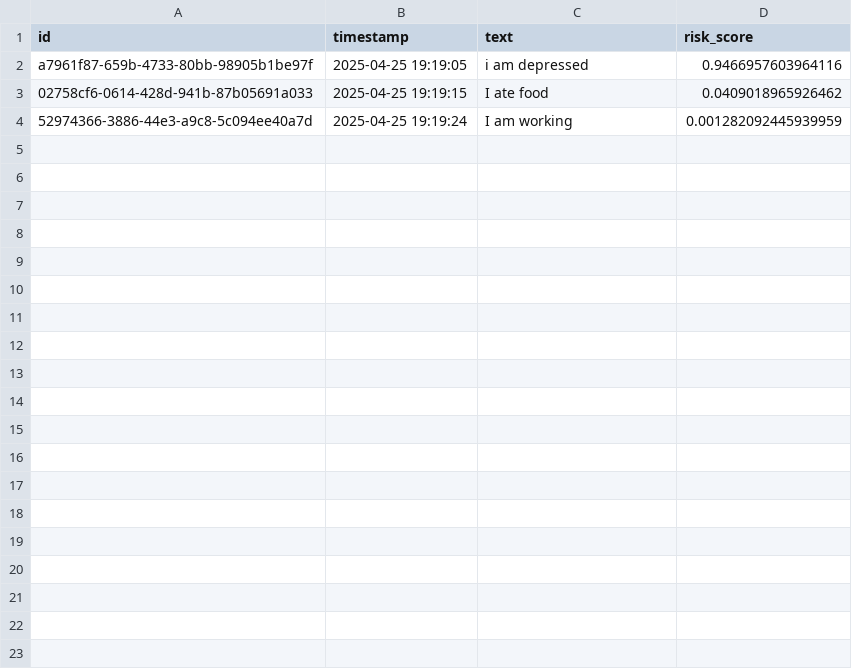
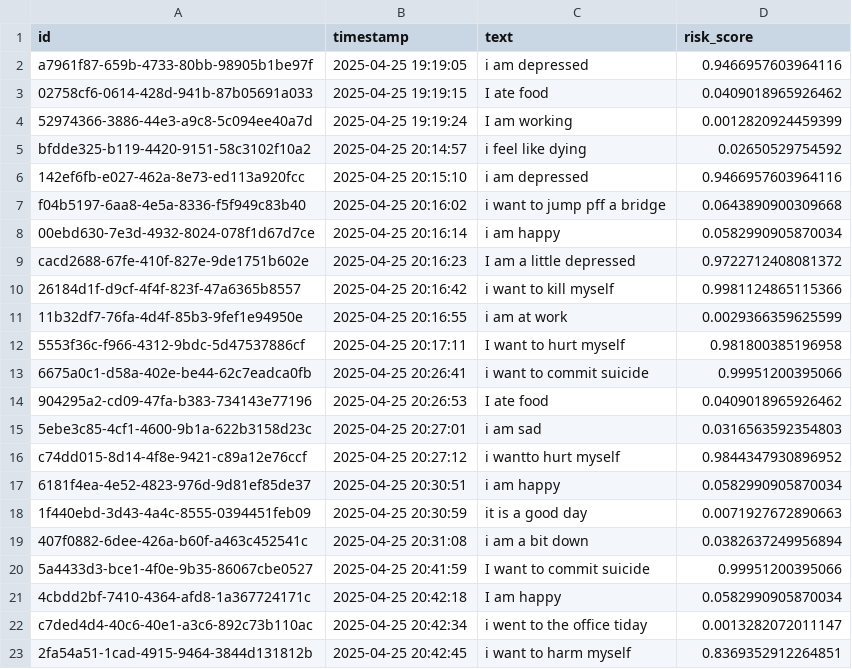
Before and after one commit to OjaswiJoshi7/Mental-health-assessment, a CSV file: user_entries.csv, drawn as a sheet.

```diff
--- a/user_entries.csv
+++ b/user_entries.csv
@@ -3,2 +3,21 @@ a7961f87-659b-4733-80bb-98905b1be97f,2025-04-25 19:19:05,i am depressed,0.946695
 02758cf6-0614-428d-941b-87b05691a033,2025-04-25 19:19:15,I ate food,0.0409018965926462
-52974366-3886-44e3-a9c8-5c094ee40a7d,2025-04-25 19:19:24,I am working,0.001282092445939959
+52974366-3886-44e3-a9c8-5c094ee40a7d,2025-04-25 19:19:24,I am working,0.0012820924459399
+bfdde325-b119-4420-9151-58c3102f10a2,2025-04-25 20:14:57,i feel like dying,0.02650529754592
+142ef6fb-e027-462a-8e73-ed113a920fcc,2025-04-25 20:15:10,i am depressed,0.9466957603964116
+f04b5197-6aa8-4e5a-8336-f5f949c83b40,2025-04-25 20:16:02,i want to jump pff a bridge,0.0643890900309668
+00ebd630-7e3d-4932-8024-078f1d67d7ce,2025-04-25 20:16:14,i am happy,0.0582990905870034
+cacd2688-67fe-410f-827e-9de1751b602e,2025-04-25 20:16:23,I am a little depressed,0.9722712408081372
+26184d1f-d9cf-4f4f-823f-47a6365b8557,2025-04-25 20:16:42,i want to kill myself,0.9981124865115366
+11b32df7-76fa-4d4f-85b3-9fef1e94950e,2025-04-25 20:16:55,i am at work,0.0029366359625599
+5553f36c-f966-4312-9bdc-5d47537886cf,2025-04-25 20:17:11,I want to hurt myself,0.981800385196958
+6675a0c1-d58a-402e-be44-62c7eadca0fb,2025-04-25 20:26:41,i want to commit suicide,0.99951200395066
+904295a2-cd09-47fa-b383-734143e77196,2025-04-25 20:26:53,I ate food,0.0409018965926462
+5ebe3c85-4cf1-4600-9b1a-622b3158d23c,2025-04-25 20:27:01,i am sad,0.0316563592354803
+c74dd015-8d14-4f8e-9421-c89a12e76ccf,2025-04-25 20:27:12,i wantto hurt myself,0.9844347930896952
+6181f4ea-4e52-4823-976d-9d81ef85de37,2025-04-25 20:30:51,i am happy,0.0582990905870034
+1f440ebd-3d43-4a4c-8555-0394451feb09,2025-04-25 20:30:59,it is a good day,0.0071927672890663
+407f0882-6dee-426a-b60f-a463c452541c,2025-04-25 20:31:08,i am a bit down,0.0382637249956894
+5a4433d3-bce1-4f0e-9b35-86067cbe0527,2025-04-25 20:41:59,I want to commit suicide,0.99951200395066
+4cbdd2bf-7410-4364-afd8-1a367724171c,2025-04-25 20:42:18,I am happy,0.0582990905870034
+c7ded4d4-40c6-40e1-a3c6-892c73b110ac,2025-04-25 20:42:34,i went to the office tiday,0.0013282072011147
+2fa54a51-1cad-4915-9464-3844d131812b,2025-04-25 20:42:45,i want to harm myself,0.8369352912264851
```
Also changed, not shown: 2 other files.
